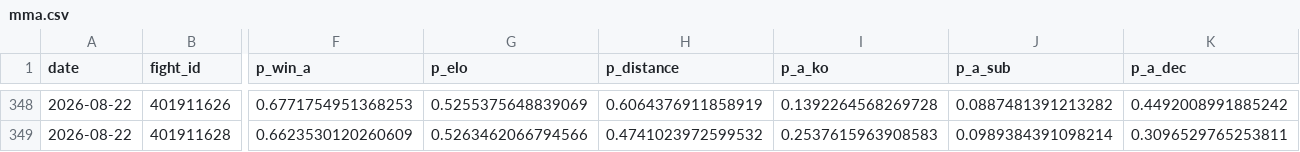
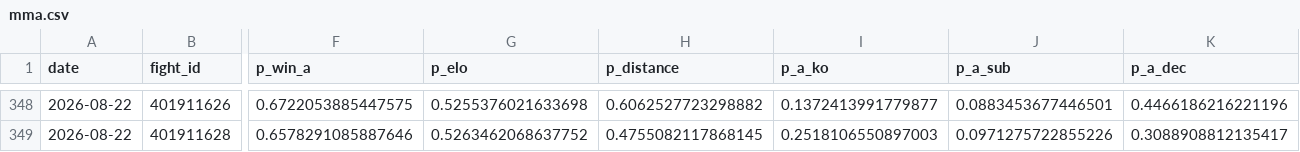
Before and after one commit to azcal/forecasting-lab, a CSV file: data/mma.csv, drawn as a sheet; only a part is shown, gaps mark what is left out; the diff covers the shown part only; the diff names each change by its address in the sheet, - before the commit and + after, or states it on an @@ line.

```diff
--- a/data/mma.csv
+++ b/data/mma.csv
-F348 (p_win_a): 0.6771754951368253
+F348 (p_win_a): 0.6722053885447575
-G348 (p_elo): 0.5255375648839069
+G348 (p_elo): 0.5255376021633698
-H348 (p_distance): 0.6064376911858919
+H348 (p_distance): 0.6062527723298882
-I348 (p_a_ko): 0.1392264568269728
+I348 (p_a_ko): 0.1372413991779877
-J348 (p_a_sub): 0.0887481391213282
+J348 (p_a_sub): 0.0883453677446501
-K348 (p_a_dec): 0.4492008991885242
+K348 (p_a_dec): 0.4466186216221196
-F349 (p_win_a): 0.6623530120260609
+F349 (p_win_a): 0.6578291085887646
-G349 (p_elo): 0.5263462066794566
+G349 (p_elo): 0.5263462068637752
-H349 (p_distance): 0.4741023972599532
+H349 (p_distance): 0.4755082117868145
-I349 (p_a_ko): 0.2537615963908583
+I349 (p_a_ko): 0.2518106550897003
-J349 (p_a_sub): 0.0989384391098214
+J349 (p_a_sub): 0.0971275722855226
-K349 (p_a_dec): 0.3096529765253811
+K349 (p_a_dec): 0.3088908812135417
```
Also changed, not shown: 129 edited cells elsewhere in this file, data/cs2.csv, data/soccer.csv, 2 other files.
